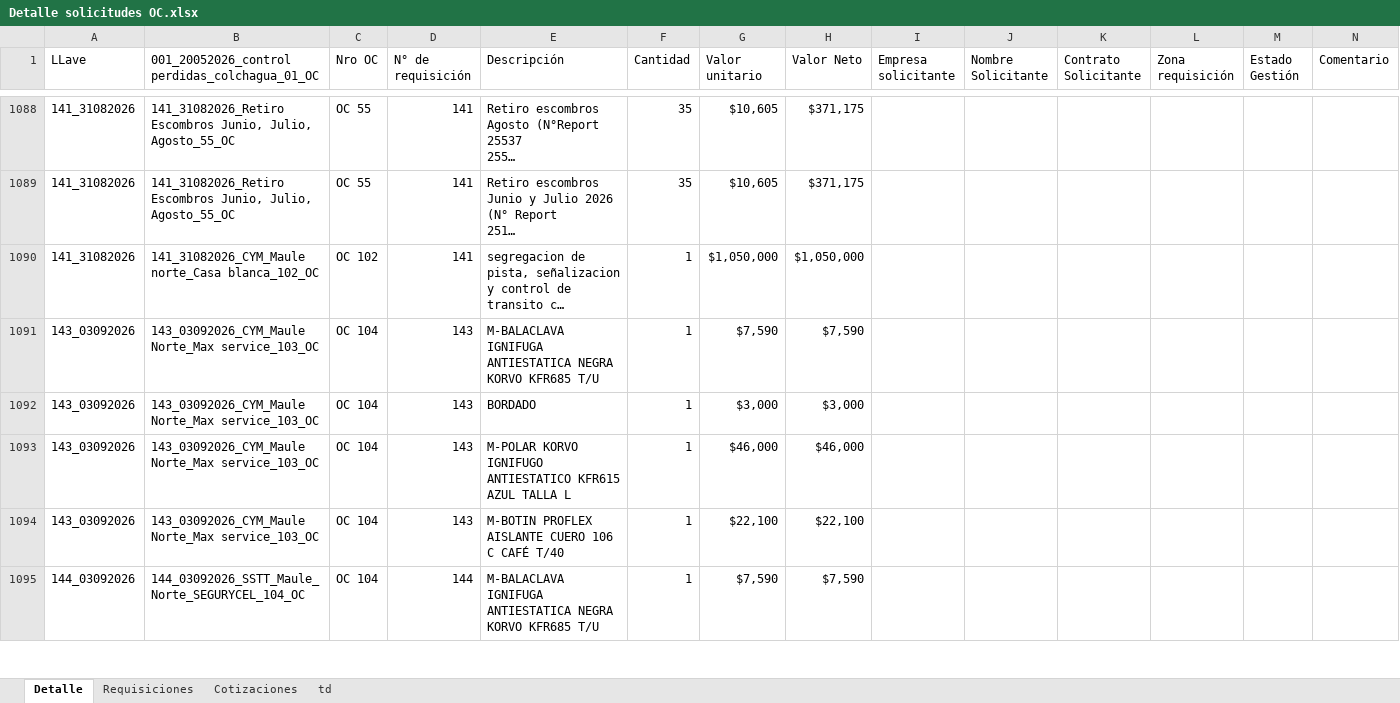
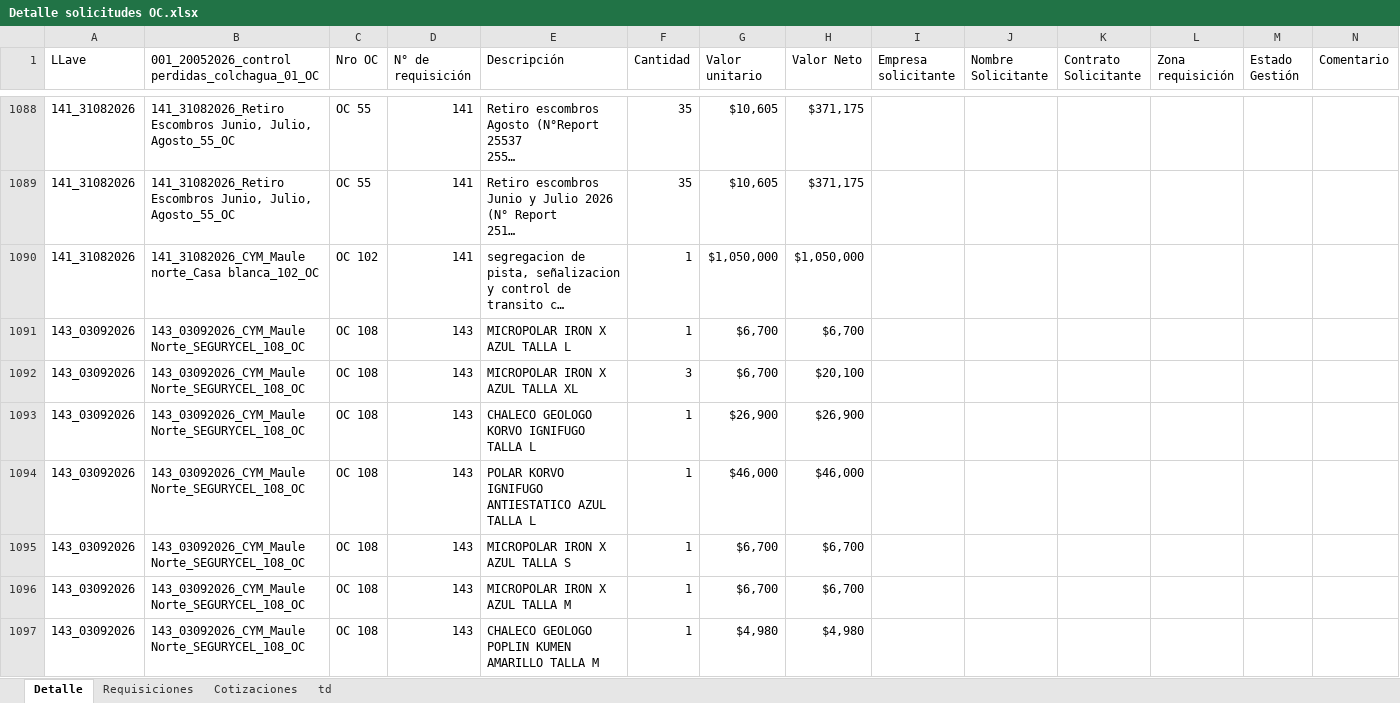
Before and after one commit to RodrigoCay/RequiAA, an Excel workbook: Detalle solicitudes OC.xlsx, sheet Detalle, drawn as a sheet; only a part is shown, gaps mark what is left out; the shorter side is filled out with more unchanged rows; long unchanged cells end in …; values as stored, in another font and other column widths than the file's, no borders; table styles not drawn; addresses are those after the commit; rows hold the shown columns only; the diff covers the shown part only; the diff names each change by its address in the sheet, - before the commit and + after, or states it on an @@ line.

```diff
--- a/Detalle solicitudes OC.xlsx (sheet Detalle)
+++ b/Detalle solicitudes OC.xlsx (sheet Detalle)
+row 1091: 143_03092026 | 143_03092026_CYM_Maule Norte_SEGURYCEL_108_OC | OC 108 | 143 | MICROPOLAR IRON X AZUL TALLA L | 1 | $6,700 | $6,700
+row 1092: 143_03092026 | 143_03092026_CYM_Maule Norte_SEGURYCEL_108_OC | OC 108 | 143 | MICROPOLAR IRON X AZUL TALLA XL | 3 | $6,700 | $20,100
+row 1093: 143_03092026 | 143_03092026_CYM_Maule Norte_SEGURYCEL_108_OC | OC 108 | 143 | CHALECO GEOLOGO KORVO IGNIFUGO TALLA L | 1 | $26,900 | $26,900
-B1094: 143_03092026_CYM_Maule Norte_Max service_103_OC
+B1094: 143_03092026_CYM_Maule Norte_SEGURYCEL_108_OC
-C1094 (Nro OC): OC 104
+C1094 (Nro OC): OC 108
-E1094 (Descripción): M-BALACLAVA IGNIFUGA ANTIESTATICA NEGRA KORVO KFR685 T/U
+E1094 (Descripción): POLAR KORVO IGNIFUGO ANTIESTATICO AZUL TALLA L
-G1094 (Valor unitario): $7,590
+G1094 (Valor unitario): $46,000
-H1094 (Valor Neto): $7,590
+H1094 (Valor Neto): $46,000
+row 1095: 143_03092026 | 143_03092026_CYM_Maule Norte_SEGURYCEL_108_OC | OC 108 | 143 | MICROPOLAR IRON X AZUL TALLA S | 1 | $6,700 | $6,700
+row 1096: 143_03092026 | 143_03092026_CYM_Maule Norte_SEGURYCEL_108_OC | OC 108 | 143 | MICROPOLAR IRON X AZUL TALLA M | 1 | $6,700 | $6,700
+row 1097: 143_03092026 | 143_03092026_CYM_Maule Norte_SEGURYCEL_108_OC | OC 108 | 143 | CHALECO GEOLOGO POPLIN KUMEN AMARILLO TALLA M | 1 | $4,980 | $4,980
```
Also changed, not shown: 16 added rows elsewhere in this sheet, sheet Requisiciones, sheet Cotizaciones, sheet td, Prueba.xlsx.
